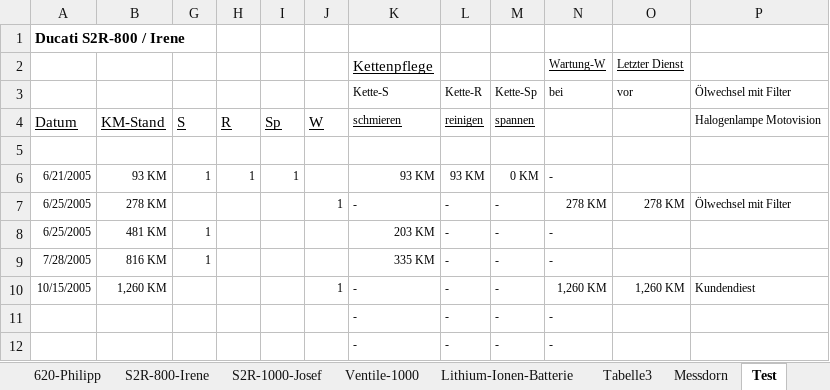
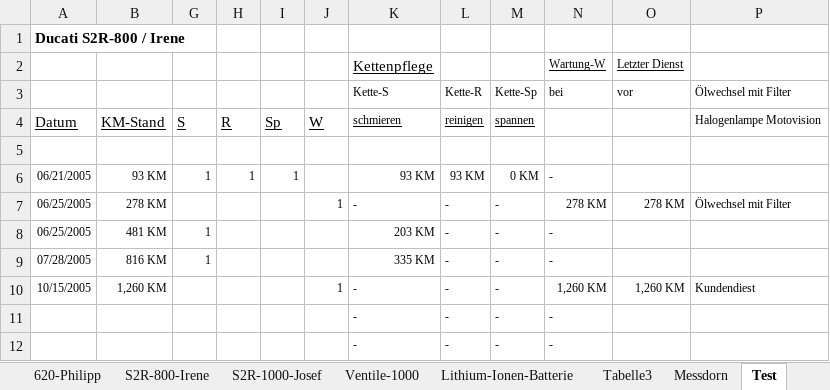
Before and after one commit to GrafKnusprig/maintenance-lists, an Excel workbook: Wartungsliste_Monster.xlsx, sheet Test, drawn as a sheet; only a part is shown; values as stored, in another font and other column widths than the file's, no borders; the diff names each change by its address in the sheet, - before the commit and + after, or states it on an @@ line.

```diff
--- a/Wartungsliste_Monster.xlsx (sheet Test)
+++ b/Wartungsliste_Monster.xlsx (sheet Test)
-A6: 6/21/2005
+A6: 06/21/2005
-A7:A8: 6/25/2005
+A7:A8: 06/25/2005
-A9: 7/28/2005
+A9: 07/28/2005
```
Also changed, not shown: sheet 620-Philipp, sheet S2R-1000-Josef, sheet S2R-800-Irene, sheet Ventile-1000, sheet Lithium-Ionen-Batterie, sheet Tabelle3, 1 more sheet, 1 other file.
